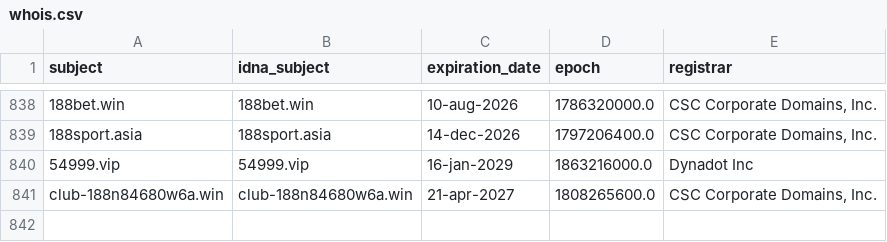
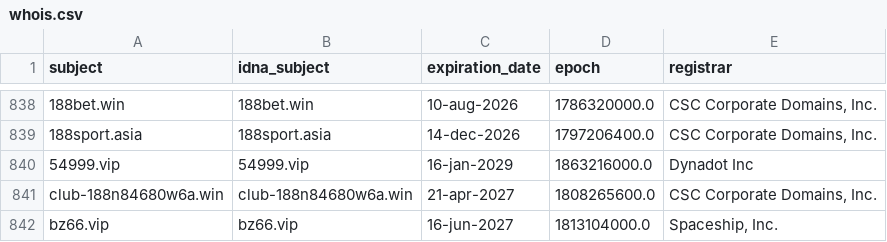
Before and after one commit to bigdargon/hostsVN-gambling-dead-hosts, a CSV file: .pyfunceble/whois.csv, drawn as a sheet; only a part is shown, gaps mark what is left out; the diff names each change by its address in the sheet, - before the commit and + after, or states it on an @@ line.

```diff
--- a/.pyfunceble/whois.csv
+++ b/.pyfunceble/whois.csv
+row 842: bz66.vip | bz66.vip | 16-jun-2027 | 1813104000.0 | Spaceship, Inc.
```
Also changed, not shown: .pyfunceble/inactive.csv, 16 other files.
